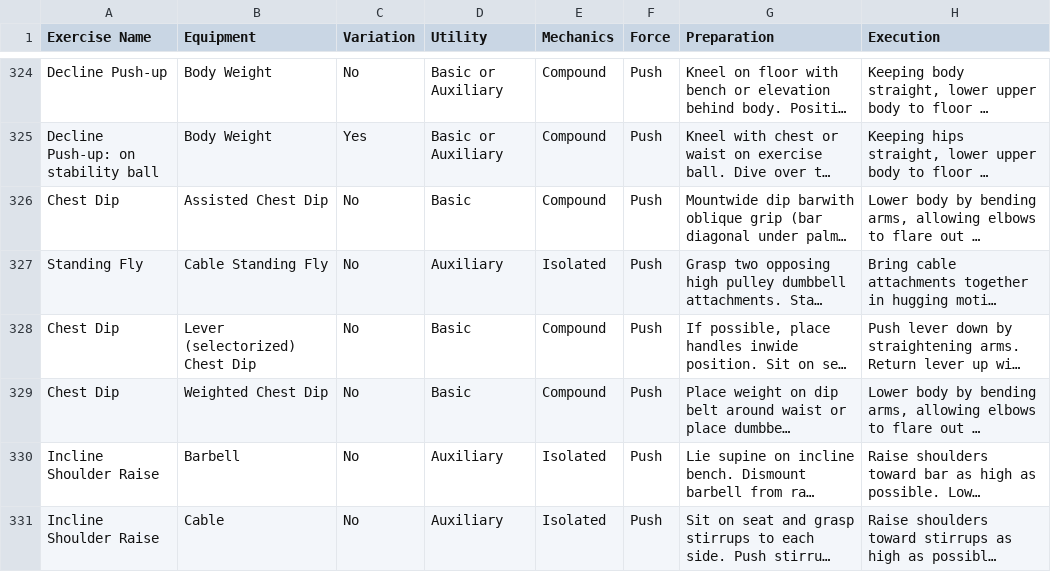
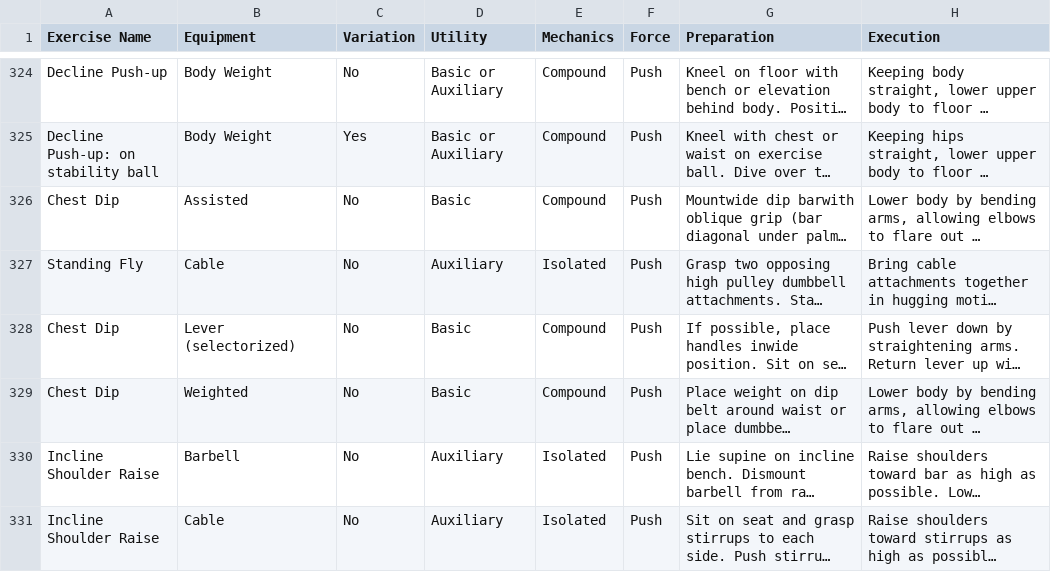
Before and after one commit to matheusMorandino/gym-auto-planner, a CSV file: datasets/gym_exercise_dataset.csv, drawn as a sheet; only a part is shown, gaps mark what is left out; long unchanged cells end in …; the diff names each change by its address in the sheet, - before the commit and + after, or states it on an @@ line.

Commit message:
chore: normalizing exercise names

```diff
--- a/datasets/gym_exercise_dataset.csv
+++ b/datasets/gym_exercise_dataset.csv
-B326 (Equipment): Assisted Chest Dip
+B326 (Equipment): Assisted
-B327 (Equipment): Cable Standing Fly
+B327 (Equipment): Cable
-B328 (Equipment): Lever (selectorized) Chest Dip
+B328 (Equipment): Lever (selectorized)
-B329 (Equipment): Weighted Chest Dip
+B329 (Equipment): Weighted
```
